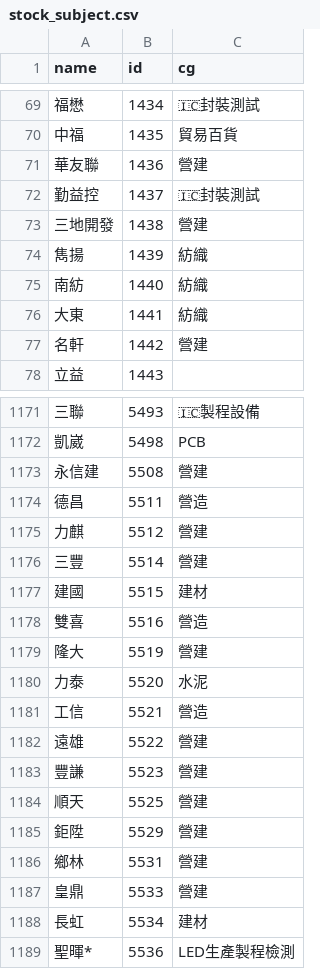
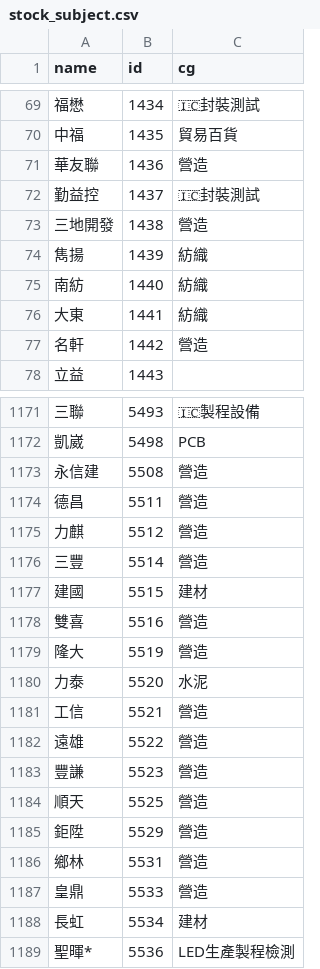
Before and after one commit to danielchou/stockDataLab, a CSV file: Lab003_XQdde/webJson/stock_subject.csv, drawn as a sheet; only a part is shown, gaps mark what is left out; the diff covers the shown part only; the diff names each change by its address in the sheet, - before the commit and + after, or states it on an @@ line.

```diff
--- a/Lab003_XQdde/webJson/stock_subject.csv
+++ b/Lab003_XQdde/webJson/stock_subject.csv
-C71 (cg): 營建
+C71 (cg): 營造
-C73 (cg): 營建
+C73 (cg): 營造
-C77 (cg): 營建
+C77 (cg): 營造
-C1173 (cg): 營建
+C1173 (cg): 營造
-C1175:C1176 (cg): 營建
+C1175:C1176 (cg): 營造
-C1179 (cg): 營建
+C1179 (cg): 營造
-C1182:C1187 (cg): 營建
+C1182:C1187 (cg): 營造
```
Also changed, not shown: 1 added row and 52 edited cells elsewhere in this file, Lab003_XQdde/webJson/stock_EMA_All.csv, 11 other files.
